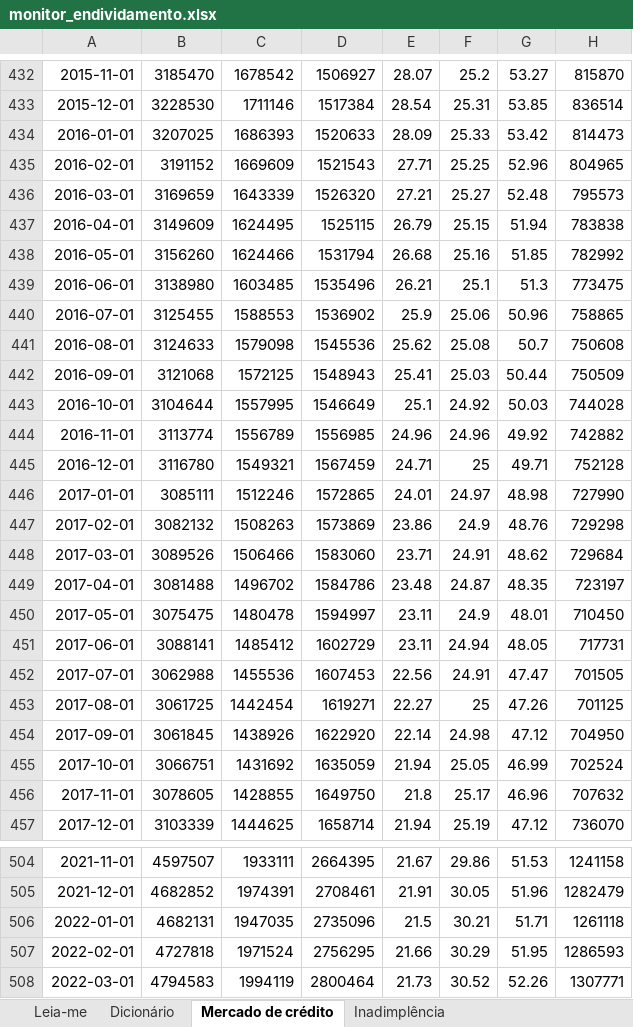
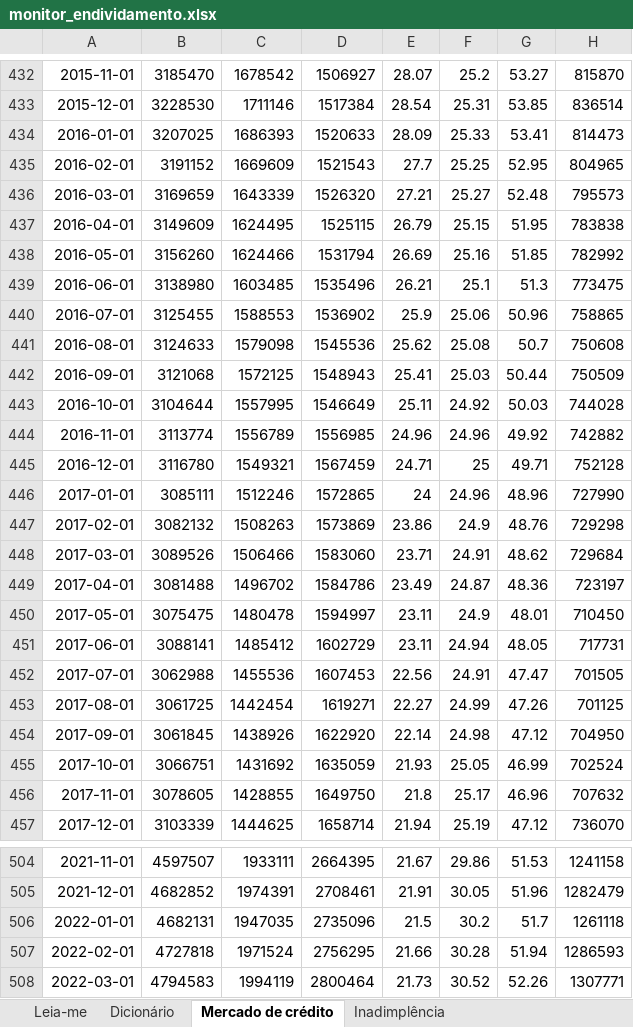
Before and after one commit to castrokleber-bit/monitor-endividamento, an Excel workbook: data/monitor_endividamento.xlsx, sheet Mercado de crédito, drawn as a sheet; only a part is shown, gaps mark what is left out; values as stored, in another font and other column widths than the file's, no borders; the diff covers the shown part only; the diff names each change by its address in the sheet, - before the commit and + after, or states it on an @@ line.

```diff
--- a/data/monitor_endividamento.xlsx (sheet Mercado de crédito)
+++ b/data/monitor_endividamento.xlsx (sheet Mercado de crédito)
-G434: 53.42
+G434: 53.41
-E435: 27.71
+E435: 27.7
-G435: 52.96
+G435: 52.95
-G437: 51.94
+G437: 51.95
-E438: 26.68
+E438: 26.69
-E443: 25.1
+E443: 25.11
-E446: 24.01
+E446: 24
-F446: 24.97
+F446: 24.96
-G446: 48.98
+G446: 48.96
-E449: 23.48
+E449: 23.49
-G449: 48.35
+G449: 48.36
-F453: 25
+F453: 24.99
-E455: 21.94
+E455: 21.93
-F506: 30.21
+F506: 30.2
-G506: 51.71
+G506: 51.7
-F507: 30.29
+F507: 30.28
-G507: 51.95
+G507: 51.94
```
Also changed, not shown: 47 edited cells elsewhere in this sheet, sheet dados_longo, sheet Leia-me, docs/monitor_endividamento.xlsx, 4 other files.
